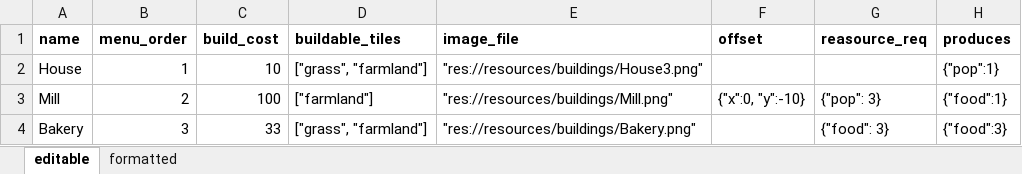
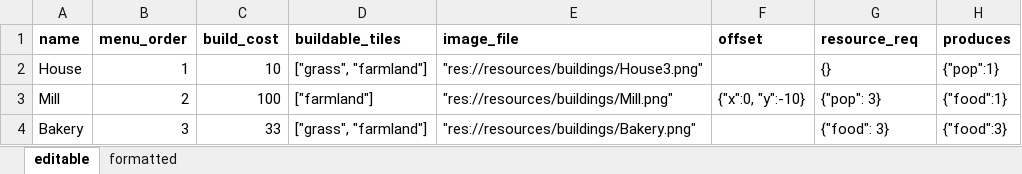
Before and after one commit to ledfox/godotCityBuilder, an Excel workbook: CityBuilder/resources/configEditor.xlsx, sheet editable, drawn as a sheet; values as stored, in another font and other column widths than the file's, no borders; the diff names each change by its address in the sheet, - before the commit and + after, or states it on an @@ line.

```diff
--- a/CityBuilder/resources/configEditor.xlsx (sheet editable)
+++ b/CityBuilder/resources/configEditor.xlsx (sheet editable)
-G1: reasource_req
+G1: resource_req
-G2 (resource_req): (empty)
+G2 (resource_req): {}
```
Also changed, not shown: sheet formatted, 3 other files.
